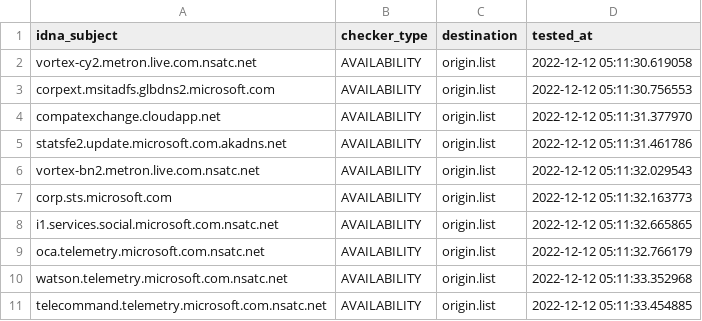
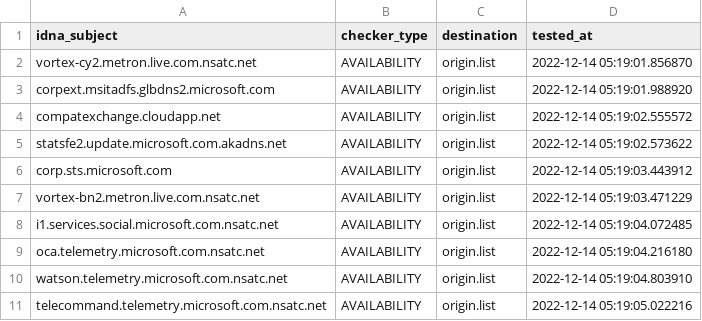
Before and after one commit to dead-hosts/hosts_git_tyzbit, a CSV file: .pyfunceble/inactive.csv, drawn as a sheet.

```diff
--- a/.pyfunceble/inactive.csv
+++ b/.pyfunceble/inactive.csv
@@ -1,11 +1,11 @@
 idna_subject,checker_type,destination,tested_at
-vortex-cy2.metron.live.com.nsatc.net,AVAILABILITY,origin.list,2022-12-12 05:11:30.619058
-corpext.msitadfs.glbdns2.microsoft.com,AVAILABILITY,origin.list,2022-12-12 05:11:30.756553
-compatexchange.cloudapp.net,AVAILABILITY,origin.list,2022-12-12 05:11:31.377970
-statsfe2.update.microsoft.com.akadns.net,AVAILABILITY,origin.list,2022-12-12 05:11:31.461786
-vortex-bn2.metron.live.com.nsatc.net,AVAILABILITY,origin.list,2022-12-12 05:11:32.029543
-corp.sts.microsoft.com,AVAILABILITY,origin.list,2022-12-12 05:11:32.163773
-i1.services.social.microsoft.com.nsatc.net,AVAILABILITY,origin.list,2022-12-12 05:11:32.665865
-oca.telemetry.microsoft.com.nsatc.net,AVAILABILITY,origin.list,2022-12-12 05:11:32.766179
-watson.telemetry.microsoft.com.nsatc.net,AVAILABILITY,origin.list,2022-12-12 05:11:33.352968
-telecommand.telemetry.microsoft.com.nsatc.net,AVAILABILITY,origin.list,2022-12-12 05:11:33.454885
+vortex-cy2.metron.live.com.nsatc.net,AVAILABILITY,origin.list,2022-12-14 05:19:01.856870
+corpext.msitadfs.glbdns2.microsoft.com,AVAILABILITY,origin.list,2022-12-14 05:19:01.988920
+compatexchange.cloudapp.net,AVAILABILITY,origin.list,2022-12-14 05:19:02.555572
+statsfe2.update.microsoft.com.akadns.net,AVAILABILITY,origin.list,2022-12-14 05:19:02.573622
+corp.sts.microsoft.com,AVAILABILITY,origin.list,2022-12-14 05:19:03.443912
+vortex-bn2.metron.live.com.nsatc.net,AVAILABILITY,origin.list,2022-12-14 05:19:03.471229
+i1.services.social.microsoft.com.nsatc.net,AVAILABILITY,origin.list,2022-12-14 05:19:04.072485
+oca.telemetry.microsoft.com.nsatc.net,AVAILABILITY,origin.list,2022-12-14 05:19:04.216180
+watson.telemetry.microsoft.com.nsatc.net,AVAILABILITY,origin.list,2022-12-14 05:19:04.803910
+telecommand.telemetry.microsoft.com.nsatc.net,AVAILABILITY,origin.list,2022-12-14 05:19:05.022216
```
Also changed, not shown: 12 other files.
